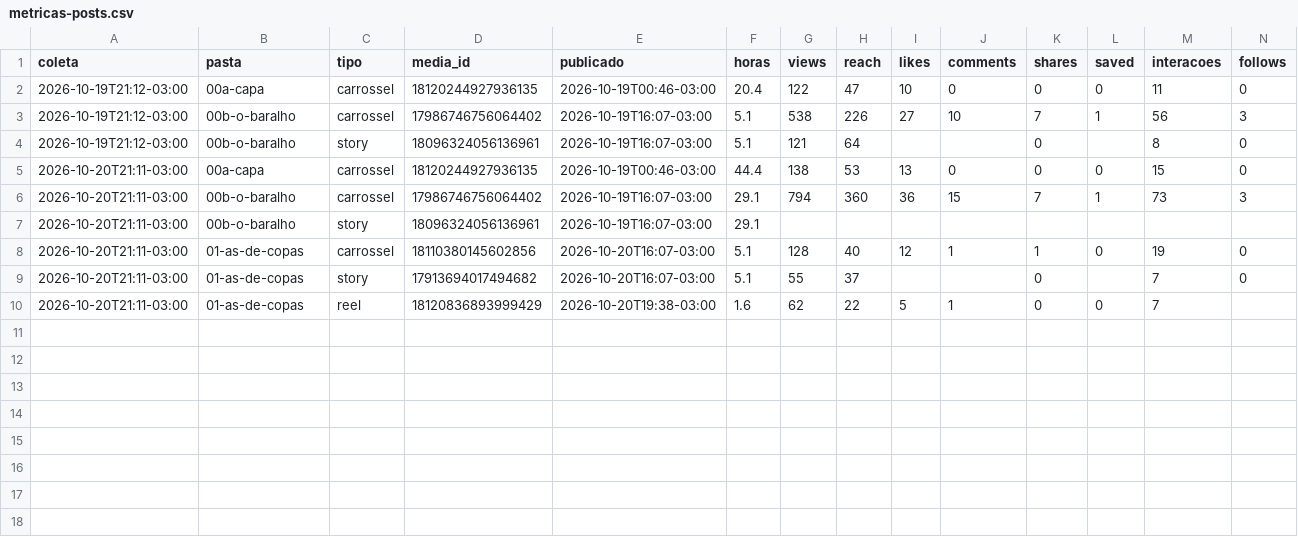
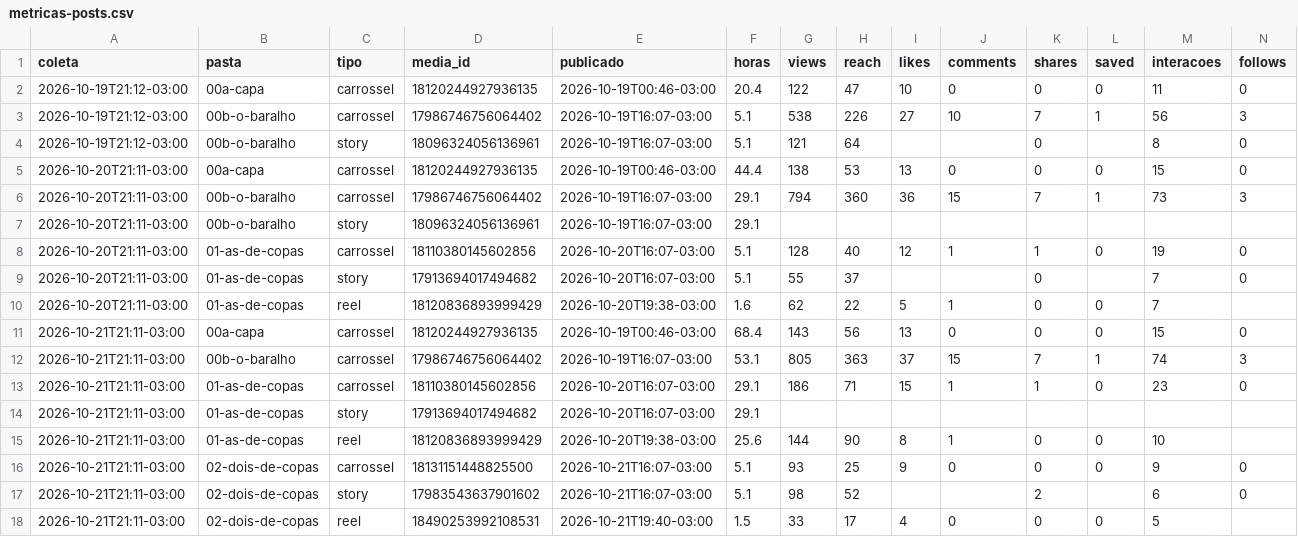
Before and after one commit to educorplucasmorais-svg/baralho-do-zeca, a CSV file: metricas-posts.csv, drawn as a sheet; only a part is shown; rows hold the shown columns only; the diff names each change by its address in the sheet, - before the commit and + after, or states it on an @@ line.

Commit message:
Metricas de 2026-10-22

```diff
--- a/metricas-posts.csv
+++ b/metricas-posts.csv
+row 11: 2026-10-21T21:11-03:00 | 00a-capa | carrossel | 18120244927936135 | 2026-10-19T00:46-03:00 | 68.4 | 143 | 56 | 13 | 0 | 0 | 0 | 15 | 0
+row 12: 2026-10-21T21:11-03:00 | 00b-o-baralho | carrossel | 17986746756064402 | 2026-10-19T16:07-03:00 | 53.1 | 805 | 363 | 37 | 15 | 7 | 1 | 74 | 3
+row 13: 2026-10-21T21:11-03:00 | 01-as-de-copas | carrossel | 18110380145602856 | 2026-10-20T16:07-03:00 | 29.1 | 186 | 71 | 15 | 1 | 1 | 0 | 23 | 0
+row 14: 2026-10-21T21:11-03:00 | 01-as-de-copas | story | 17913694017494682 | 2026-10-20T16:07-03:00 | 29.1
+row 15: 2026-10-21T21:11-03:00 | 01-as-de-copas | reel | 18120836893999429 | 2026-10-20T19:38-03:00 | 25.6 | 144 | 90 | 8 | 1 | 0 | 0 | 10
+row 16: 2026-10-21T21:11-03:00 | 02-dois-de-copas | carrossel | 18131151448825500 | 2026-10-21T16:07-03:00 | 5.1 | 93 | 25 | 9 | 0 | 0 | 0 | 9 | 0
+row 17: 2026-10-21T21:11-03:00 | 02-dois-de-copas | story | 17983543637901602 | 2026-10-21T16:07-03:00 | 5.1 | 98 | 52 |  |  | 2 |  | 6 | 0
+row 18: 2026-10-21T21:11-03:00 | 02-dois-de-copas | reel | 18490253992108531 | 2026-10-21T19:40-03:00 | 1.5 | 33 | 17 | 4 | 0 | 0 | 0 | 5
```
Also changed, not shown: metricas-conta.csv, 2 other files.
